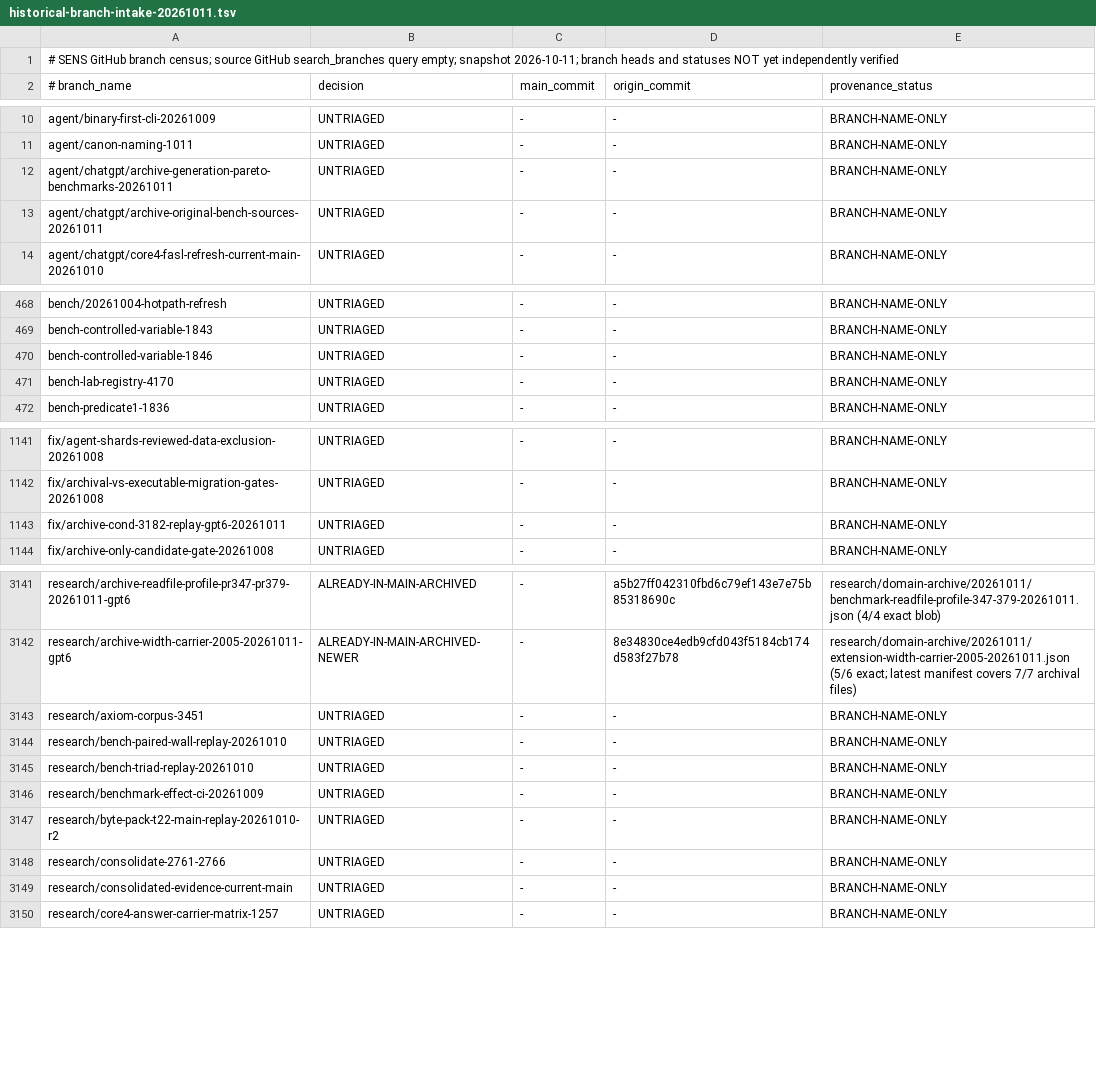
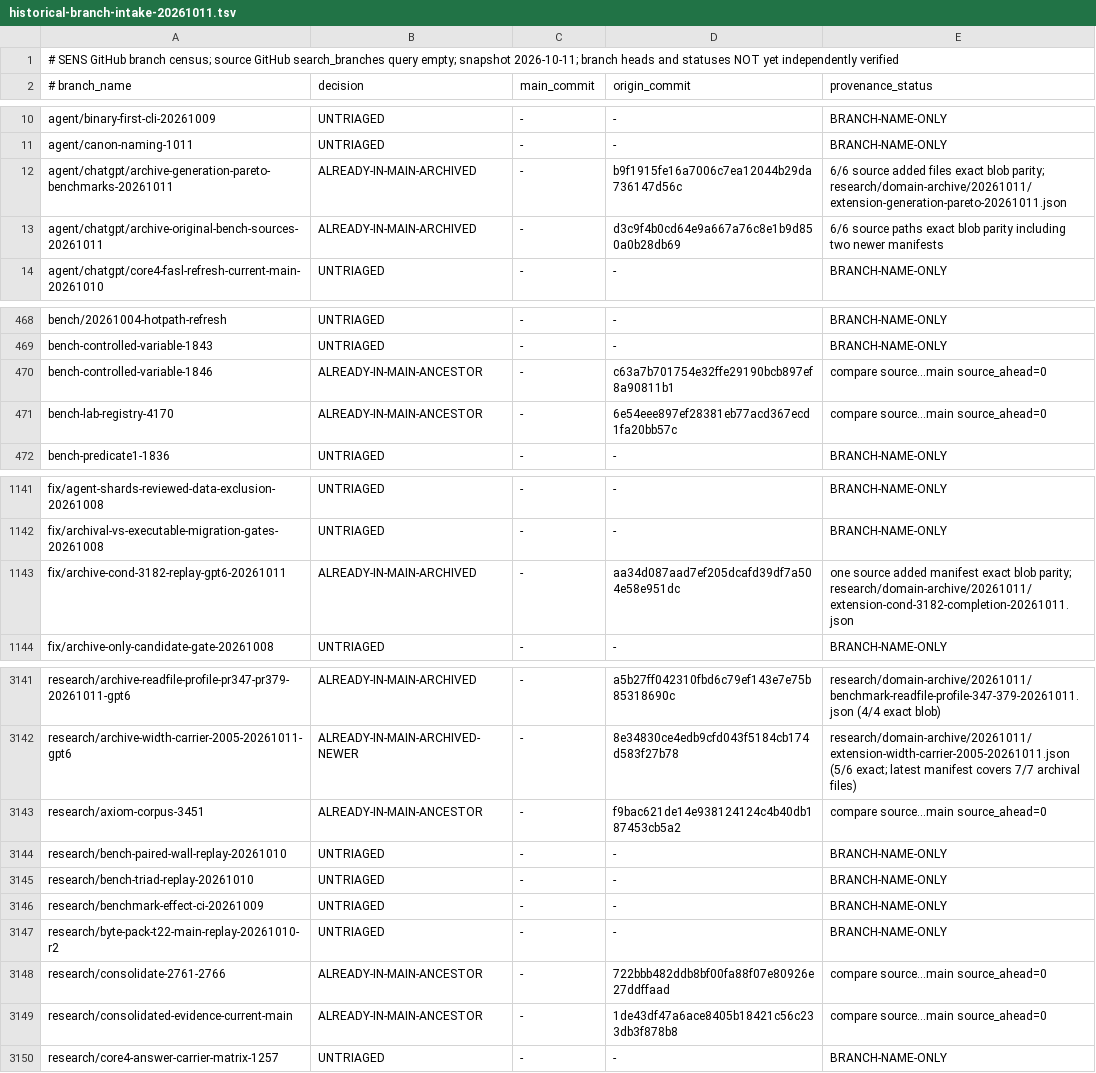
Before and after one commit to juv4uk/sens, a TSV file: docs/research/historical-branch-intake-20261011.tsv, drawn as a sheet; only a part is shown, gaps mark what is left out.

Commit message:
історичне злиття: 8 доказово інтегрованих source гілок, Git ancestry + SHA parity

```diff
--- a/docs/research/historical-branch-intake-20261011.tsv
+++ b/docs/research/historical-branch-intake-20261011.tsv
@@ -11,4 +11,4 @@ agent/binary-first-cli-20261009	UNTRIAGED	-	-	BRANCH-NAME-ONLY
 agent/canon-naming-1011	UNTRIAGED	-	-	BRANCH-NAME-ONLY
-agent/chatgpt/archive-generation-pareto-benchmarks-20261011	UNTRIAGED	-	-	BRANCH-NAME-ONLY
-agent/chatgpt/archive-original-bench-sources-20261011	UNTRIAGED	-	-	BRANCH-NAME-ONLY
+agent/chatgpt/archive-generation-pareto-benchmarks-20261011	ALREADY-IN-MAIN-ARCHIVED	-	b9f1915fe16a7006c7ea12044b29da736147d56c	6/6 source added files exact blob parity; research/domain-archive/20261011/extension-generation-pareto-20261011.json
+agent/chatgpt/archive-original-bench-sources-20261011	ALREADY-IN-MAIN-ARCHIVED	-	d3c9f4b0cd64e9a667a76c8e1b9d850a0b28db69	6/6 source paths exact blob parity including two newer manifests
 agent/chatgpt/core4-fasl-refresh-current-main-20261010	UNTRIAGED	-	-	BRANCH-NAME-ONLY
@@ -469,4 +469,4 @@ bench/20261004-hotpath-refresh	UNTRIAGED	-	-	BRANCH-NAME-ONLY
 bench-controlled-variable-1843	UNTRIAGED	-	-	BRANCH-NAME-ONLY
-bench-controlled-variable-1846	UNTRIAGED	-	-	BRANCH-NAME-ONLY
-bench-lab-registry-4170	UNTRIAGED	-	-	BRANCH-NAME-ONLY
+bench-controlled-variable-1846	ALREADY-IN-MAIN-ANCESTOR	-	c63a7b701754e32ffe29190bcb897ef8a90811b1	compare source...main source_ahead=0
+bench-lab-registry-4170	ALREADY-IN-MAIN-ANCESTOR	-	6e54eee897ef28381eb77acd367ecd1fa20bb57c	compare source...main source_ahead=0
 bench-predicate1-1836	UNTRIAGED	-	-	BRANCH-NAME-ONLY
@@ -1142,3 +1142,3 @@ fix/agent-shards-reviewed-data-exclusion-20261008	UNTRIAGED	-	-	BRANCH-NAME-ONLY
 fix/archival-vs-executable-migration-gates-20261008	UNTRIAGED	-	-	BRANCH-NAME-ONLY
-fix/archive-cond-3182-replay-gpt6-20261011	UNTRIAGED	-	-	BRANCH-NAME-ONLY
+fix/archive-cond-3182-replay-gpt6-20261011	ALREADY-IN-MAIN-ARCHIVED	-	aa34d087aad7ef205dcafd39df7a504e58e951dc	one source added manifest exact blob parity; research/domain-archive/20261011/extension-cond-3182-completion-20261011.json
 fix/archive-only-candidate-gate-20261008	UNTRIAGED	-	-	BRANCH-NAME-ONLY
@@ -3142,3 +3142,3 @@ research/archive-readfile-profile-pr347-pr379-20261011-gpt6	ALREADY-IN-MAIN-ARCH
 research/archive-width-carrier-2005-20261011-gpt6	ALREADY-IN-MAIN-ARCHIVED-NEWER	-	8e34830ce4edb9cfd043f5184cb174d583f27b78	research/domain-archive/20261011/extension-width-carrier-2005-20261011.json (5/6 exact; latest manifest covers 7/7 archival files)
-research/axiom-corpus-3451	UNTRIAGED	-	-	BRANCH-NAME-ONLY
+research/axiom-corpus-3451	ALREADY-IN-MAIN-ANCESTOR	-	f9bac621de14e938124124c4b40db187453cb5a2	compare source...main source_ahead=0
 research/bench-paired-wall-replay-20261010	UNTRIAGED	-	-	BRANCH-NAME-ONLY
@@ -3147,4 +3147,4 @@ research/benchmark-effect-ci-20261009	UNTRIAGED	-	-	BRANCH-NAME-ONLY
 research/byte-pack-t22-main-replay-20261010-r2	UNTRIAGED	-	-	BRANCH-NAME-ONLY
-research/consolidate-2761-2766	UNTRIAGED	-	-	BRANCH-NAME-ONLY
-research/consolidated-evidence-current-main	UNTRIAGED	-	-	BRANCH-NAME-ONLY
+research/consolidate-2761-2766	ALREADY-IN-MAIN-ANCESTOR	-	722bbb482ddb8bf00fa88f07e80926e27ddffaad	compare source...main source_ahead=0
+research/consolidated-evidence-current-main	ALREADY-IN-MAIN-ANCESTOR	-	1de43df47a6ace8405b18421c56c233db3f878b8	compare source...main source_ahead=0
 research/core4-answer-carrier-matrix-1257	UNTRIAGED	-	-	BRANCH-NAME-ONLY
```
